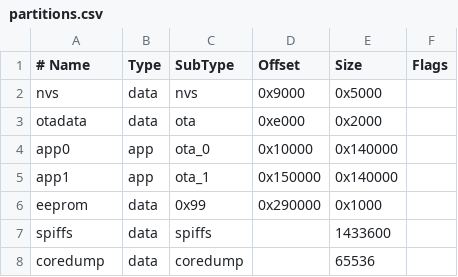
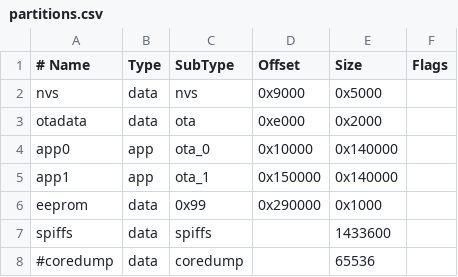
Before and after one commit to zhivko/LaserMeasure_VL53L0X, a CSV file: partitions.csv, drawn as a sheet.

```diff
--- a/partitions.csv
+++ b/partitions.csv
@@ -7,2 +7,2 @@ eeprom,   data, 0x99,    0x290000,0x1000,
 spiffs,   data, spiffs,     ,1433600,
-coredump, data, coredump,  ,65536,
+#coredump, data, coredump,  ,65536,
```
Also changed, not shown: 27 other files.
